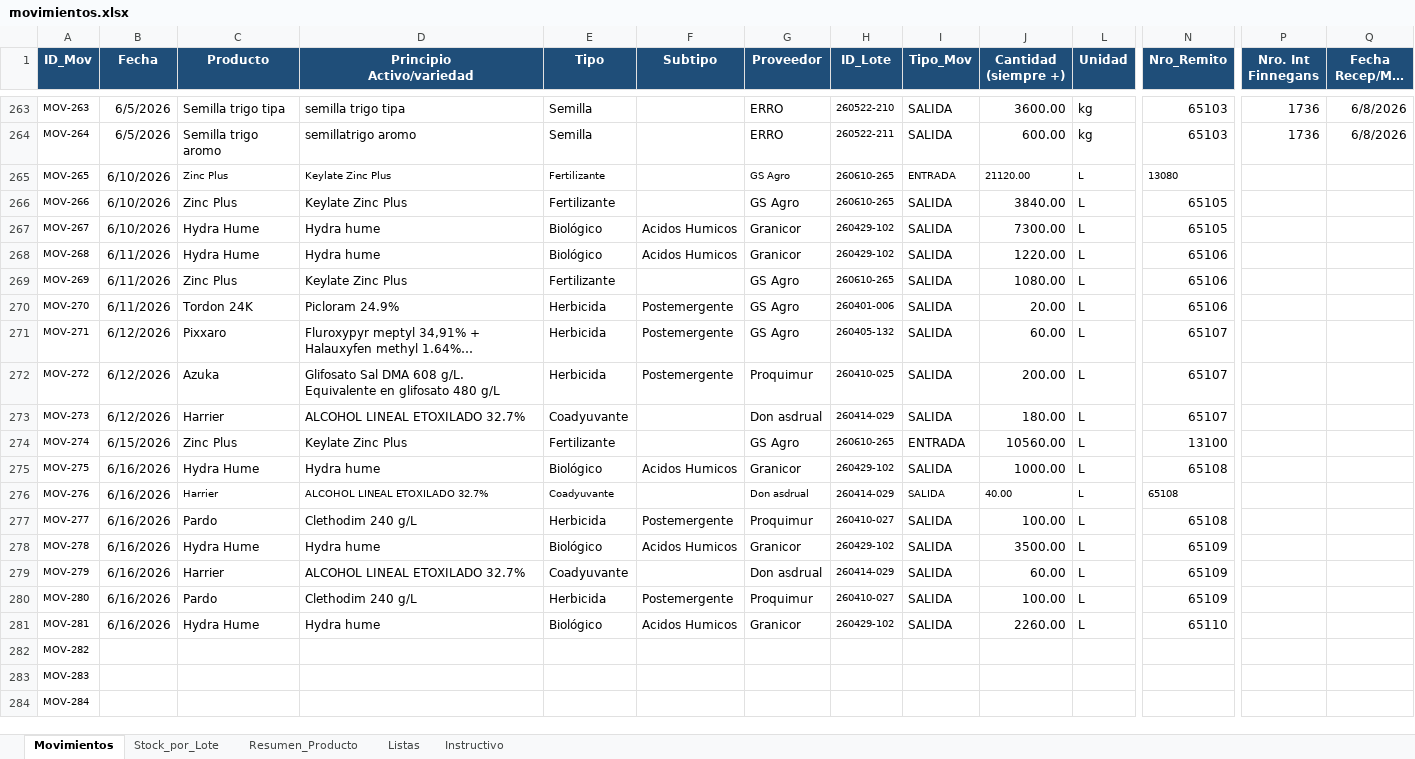
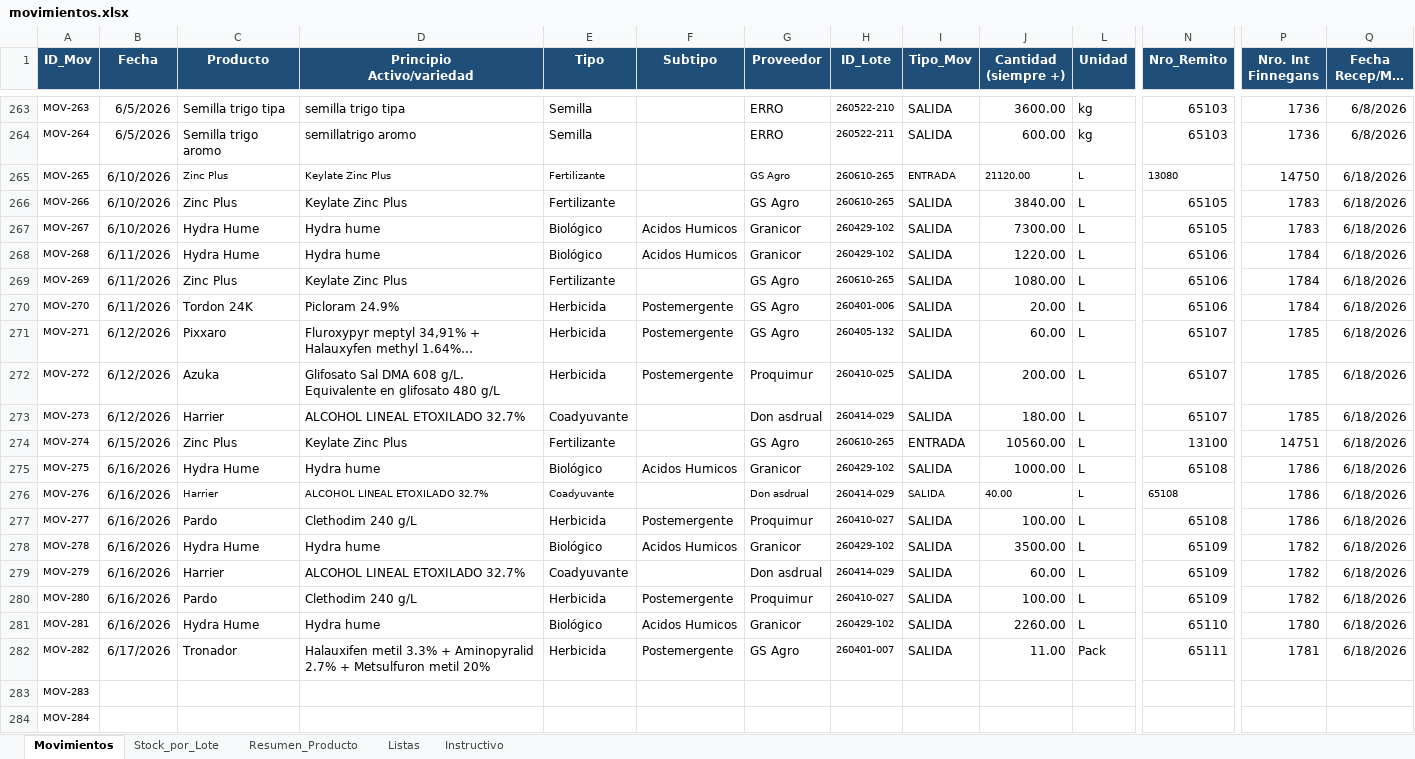
Before and after one commit to CeibosGroup/stock-galpon-hub, an Excel workbook: movimientos.xlsx, sheet Movimientos, drawn as a sheet; only a part is shown, gaps mark what is left out; long unchanged cells end in …; values as stored, in another font and other column widths than the file's, no borders; conditional formats and table styles not drawn; the diff covers the shown part only; the diff names each change by its address in the sheet, - before the commit and + after, or states it on an @@ line.

Commit message:
Add files via upload

```diff
--- a/movimientos.xlsx (sheet Movimientos)
+++ b/movimientos.xlsx (sheet Movimientos)
-P265 (Nro. Int Finnegans): (empty)
+P265 (Nro. Int Finnegans): 14750
-Q265:Q282 (Fecha Recep/Mov Finnegans): (empty)
+Q265:Q282 (Fecha Recep/Mov Finnegans): 6/18/2026
-P266:P267 (Nro. Int Finnegans): (empty)
+P266:P267 (Nro. Int Finnegans): 1783
-P268:P270 (Nro. Int Finnegans): (empty)
+P268:P270 (Nro. Int Finnegans): 1784
-P271:P273 (Nro. Int Finnegans): (empty)
+P271:P273 (Nro. Int Finnegans): 1785
-P274 (Nro. Int Finnegans): (empty)
+P274 (Nro. Int Finnegans): 14751
-P275:P277 (Nro. Int Finnegans): (empty)
+P275:P277 (Nro. Int Finnegans): 1786
-P278:P280 (Nro. Int Finnegans): (empty)
+P278:P280 (Nro. Int Finnegans): 1782
-P281 (Nro. Int Finnegans): (empty)
+P281 (Nro. Int Finnegans): 1780
-B282 (Fecha): (empty)
+B282 (Fecha): 6/17/2026
-C282 (Producto): (empty)
+C282 (Producto): Tronador
-D282 (Principio Activo/variedad): (empty)
+D282 (Principio Activo/variedad): Halauxifen metil 3.3% + Aminopyralid 2.7% + Metsulfuron metil 20%
-E282 (Tipo): (empty)
+E282 (Tipo): Herbicida
-F282 (Subtipo): (empty)
+F282 (Subtipo): Postemergente
-G282 (Proveedor): (empty)
+G282 (Proveedor): GS Agro
-H282 (ID_Lote): (empty)
+H282 (ID_Lote): 260401-007
-I282 (Tipo_Mov): (empty)
+I282 (Tipo_Mov): SALIDA
-J282 (Cantidad (siempre +)): (empty)
+J282 (Cantidad (siempre +)): 11.00
-L282 (Unidad): (empty)
+L282 (Unidad): Pack
-N282 (Nro_Remito): (empty)
+N282 (Nro_Remito): 65111
-P282 (Nro. Int Finnegans): (empty)
+P282 (Nro. Int Finnegans): 1781
```
Also changed, not shown: 1 edited cell elsewhere in this sheet, sheet Stock_por_Lote, sheet Resumen_Producto, hidden cells.
